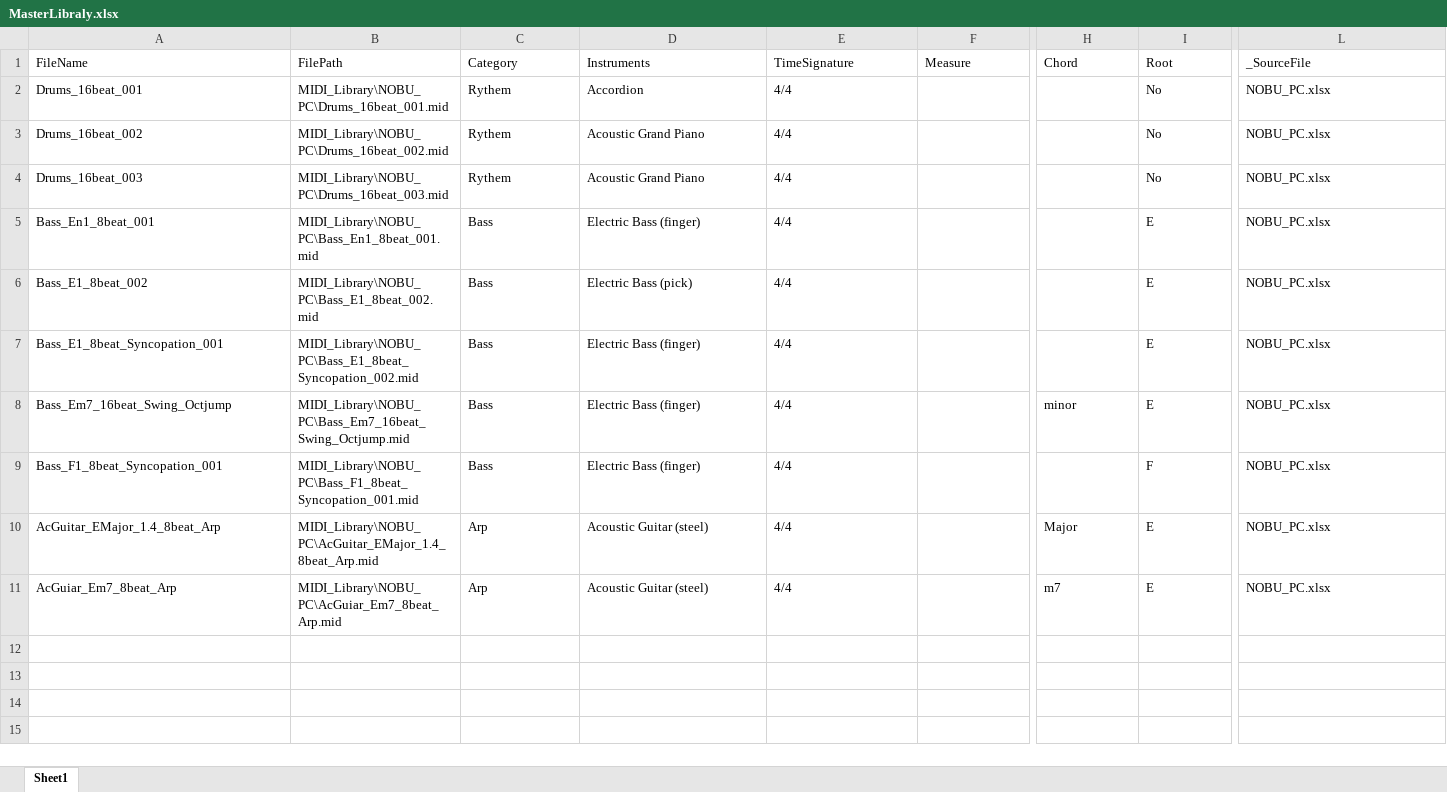
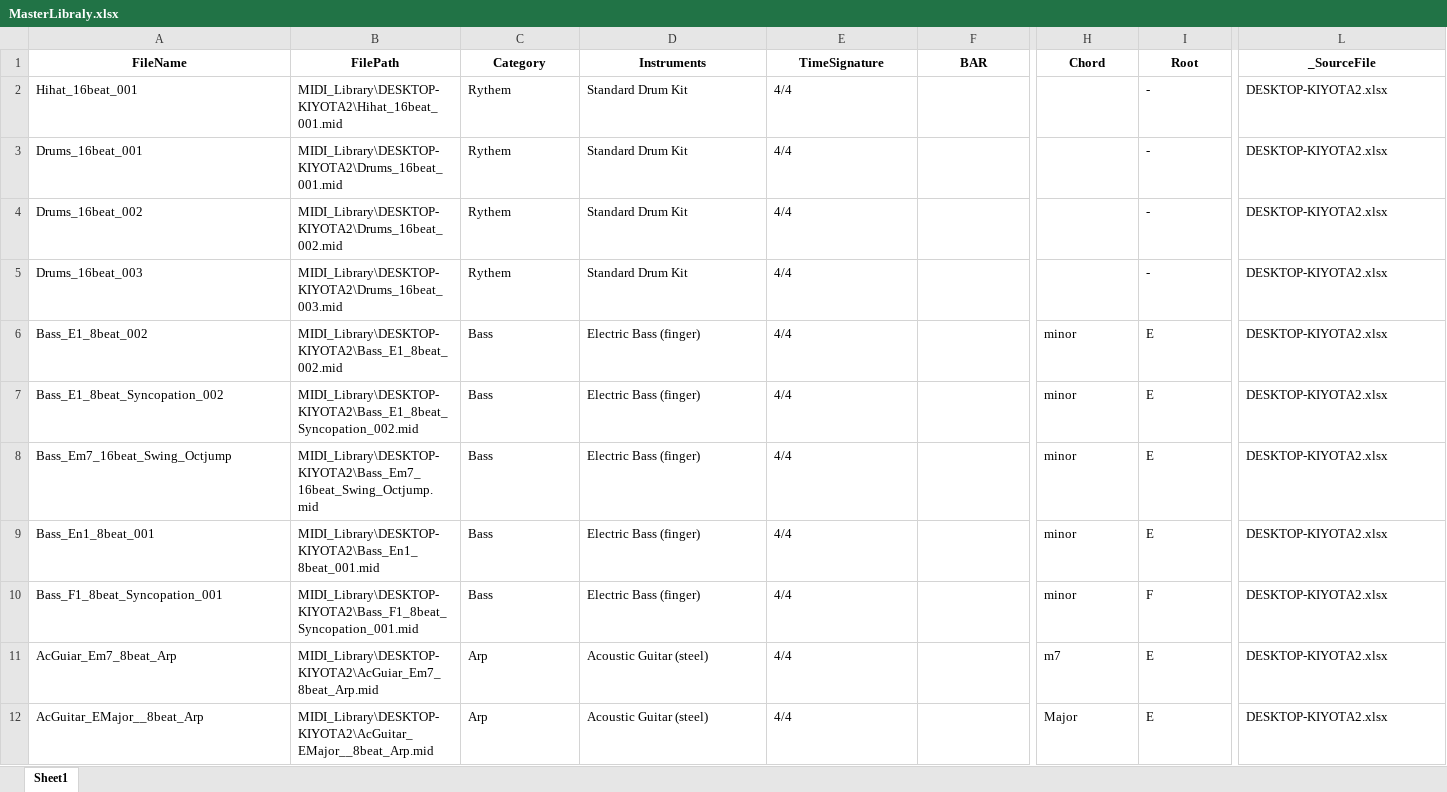
Before and after one commit to NobuoKiyota/MIDI_Dictionary, an Excel workbook: MasterLibraly.xlsx, sheet Sheet1, drawn as a sheet; only a part is shown, gaps mark what is left out; values as stored, in another font and other column widths than the file's, no borders; removed rows and columns are numbered as before the commit, all else as after; rows hold the shown columns only; the diff covers the shown part only; the diff names each change by its address in the sheet, - before the commit and + after, or states it on an @@ line.

```diff
--- a/MasterLibraly.xlsx (sheet Sheet1)
+++ b/MasterLibraly.xlsx (sheet Sheet1)
@@ A1:L1 bold: off → on, alignment: left → center @@
-F1: Measure
+F1: BAR
+row 2: Hihat_16beat_001 | MIDI_Library\DESKTOP-KIYOTA2\Hihat_16beat_001.mid | Rythem | Standard Drum Kit | 4/4 |  |  | - | DESKTOP-KIYOTA2.xlsx
-B3 (FilePath): MIDI_Library\NOBU_PC\Drums_16beat_001.mid
+B3 (FilePath): MIDI_Library\DESKTOP-KIYOTA2\Drums_16beat_001.mid
-D3 (Instruments): Accordion
+D3 (Instruments): Standard Drum Kit
-I3:I5 (Root): No
+I3:I5 (Root): -
-L3:L5 (_SourceFile): NOBU_PC.xlsx
+L3:L5 (_SourceFile): DESKTOP-KIYOTA2.xlsx
-B4 (FilePath): MIDI_Library\NOBU_PC\Drums_16beat_002.mid
+B4 (FilePath): MIDI_Library\DESKTOP-KIYOTA2\Drums_16beat_002.mid
-D4:D5 (Instruments): Acoustic Grand Piano
+D4:D5 (Instruments): Standard Drum Kit
-B5 (FilePath): MIDI_Library\NOBU_PC\Drums_16beat_003.mid
+B5 (FilePath): MIDI_Library\DESKTOP-KIYOTA2\Drums_16beat_003.mid
-row 5: Bass_En1_8beat_001 | MIDI_Library\NOBU_PC\Bass_En1_8beat_001.mid | Bass | Electric Bass (finger) | 4/4 |  |  | E | NOBU_PC.xlsx
-B6 (FilePath): MIDI_Library\NOBU_PC\Bass_E1_8beat_002.mid
+B6 (FilePath): MIDI_Library\DESKTOP-KIYOTA2\Bass_E1_8beat_002.mid
-D6 (Instruments): Electric Bass (pick)
+D6 (Instruments): Electric Bass (finger)
-H6:H7 (Chord): (empty)
+H6:H7 (Chord): minor
-L6:L8 (_SourceFile): NOBU_PC.xlsx
+L6:L8 (_SourceFile): DESKTOP-KIYOTA2.xlsx
-A7 (FileName): Bass_E1_8beat_Syncopation_001
+A7 (FileName): Bass_E1_8beat_Syncopation_002
-B7 (FilePath): MIDI_Library\NOBU_PC\Bass_E1_8beat_Syncopation_002.mid
+B7 (FilePath): MIDI_Library\DESKTOP-KIYOTA2\Bass_E1_8beat_Syncopation_002.mid
-B8 (FilePath): MIDI_Library\NOBU_PC\Bass_Em7_16beat_Swing_Octjump.mid
+B8 (FilePath): MIDI_Library\DESKTOP-KIYOTA2\Bass_Em7_16beat_Swing_Octjump.mid
+row 9: Bass_En1_8beat_001 | MIDI_Library\DESKTOP-KIYOTA2\Bass_En1_8beat_001.mid | Bass | Electric Bass (finger) | 4/4 |  | minor | E | DESKTOP-KIYOTA2.xlsx
-B10 (FilePath): MIDI_Library\NOBU_PC\Bass_F1_8beat_Syncopation_001.mid
+B10 (FilePath): MIDI_Library\DESKTOP-KIYOTA2\Bass_F1_8beat_Syncopation_001.mid
-H10 (Chord): (empty)
+H10 (Chord): minor
-L10 (_SourceFile): NOBU_PC.xlsx
+L10 (_SourceFile): DESKTOP-KIYOTA2.xlsx
-row 10: AcGuitar_EMajor_1.4_8beat_Arp | MIDI_Library\NOBU_PC\AcGuitar_EMajor_1.4_8beat_Arp.mid | Arp | Acoustic Guitar (steel) | 4/4 |  | Major | E | NOBU_PC.xlsx
-B11 (FilePath): MIDI_Library\NOBU_PC\AcGuiar_Em7_8beat_Arp.mid
+B11 (FilePath): MIDI_Library\DESKTOP-KIYOTA2\AcGuiar_Em7_8beat_Arp.mid
-L11 (_SourceFile): NOBU_PC.xlsx
+L11 (_SourceFile): DESKTOP-KIYOTA2.xlsx
+row 12: AcGuitar_EMajor__8beat_Arp | MIDI_Library\DESKTOP-KIYOTA2\AcGuitar_EMajor__8beat_Arp.mid | Arp | Acoustic Guitar (steel) | 4/4 |  | Major | E | DESKTOP-KIYOTA2.xlsx
```
Also changed, not shown: cell formats elsewhere in this sheet, MIDI_learning/learning_data.xlsx, 46 other files.
